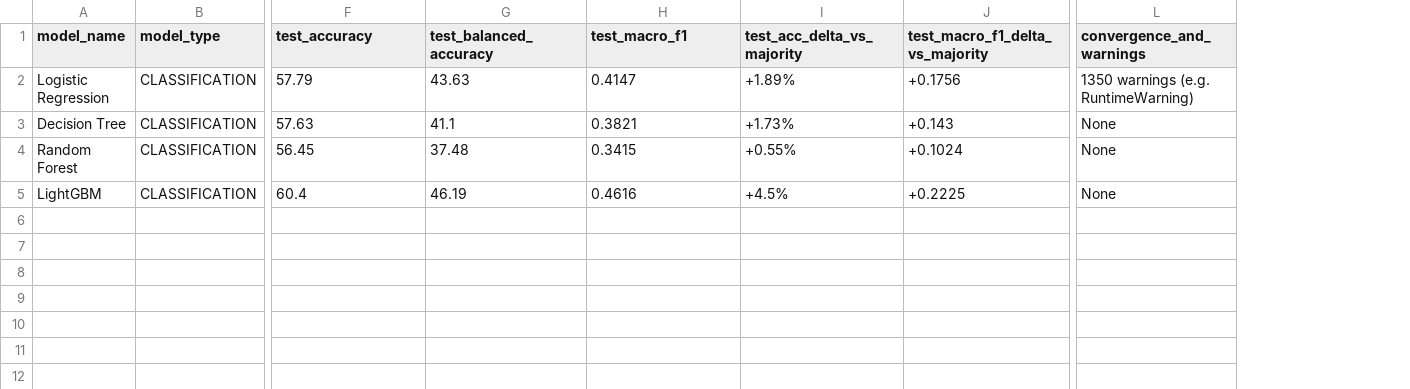
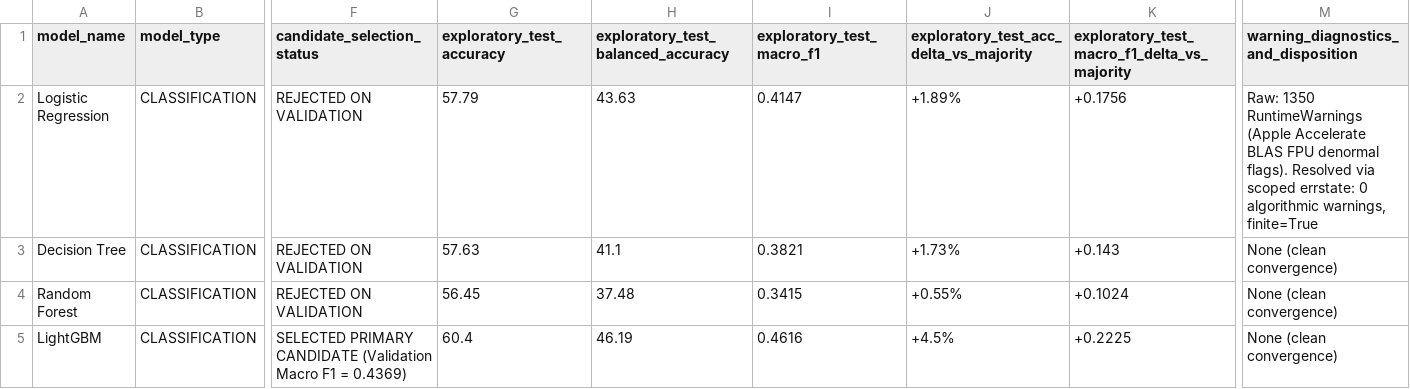
Before and after one commit to ankit-choubey/Mandi_Prediction, a CSV file: backing/phase_03/outputs/model_comparison.csv, drawn as a sheet; only a part is shown, gaps mark what is left out; removed rows and columns are numbered as before the commit, all else as after; the diff names each change by its address in the sheet, - before the commit and + after, or states it on an @@ line.

```diff
--- a/backing/phase_03/outputs/model_comparison.csv
+++ b/backing/phase_03/outputs/model_comparison.csv
+column F (candidate_selection_status), rows 2-5: REJECTED ON VALIDATION | REJECTED ON VALIDATION | REJECTED ON VALIDATION | SELECTED PRIMARY CANDIDATE (Validation Macro F1 = 0.4369)
-column L (convergence_and_warnings), rows 2-5: 1350 warnings (e.g. RuntimeWarning) | None | None | None
+column M, rows 1-5: warning_diagnostics_and_disposition | Raw: 1350 RuntimeWarnings (Apple Accelerate BLAS FPU denormal flags). Resolved via scoped errstate: 0 algorithmic warnings, finite=True | None (clean convergence) | None (clean convergence) | None (clean convergence)
-G1: test_accuracy
+G1: exploratory_test_accuracy
-H1: test_balanced_accuracy
+H1: exploratory_test_balanced_accuracy
-I1: test_macro_f1
+I1: exploratory_test_macro_f1
-J1: test_acc_delta_vs_majority
+J1: exploratory_test_acc_delta_vs_majority
-K1: test_macro_f1_delta_vs_majority
+K1: exploratory_test_macro_f1_delta_vs_majority
```
Also changed, not shown: backing/phase_03/outputs/baseline_metrics.csv, backing/phase_03/outputs/classification_report.csv, 15 other files.
